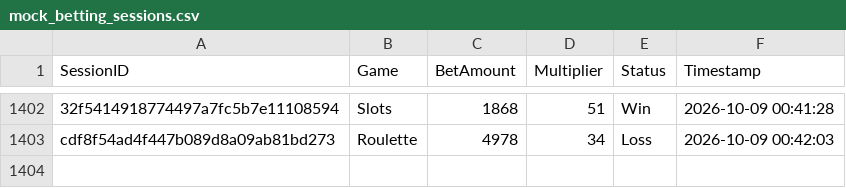
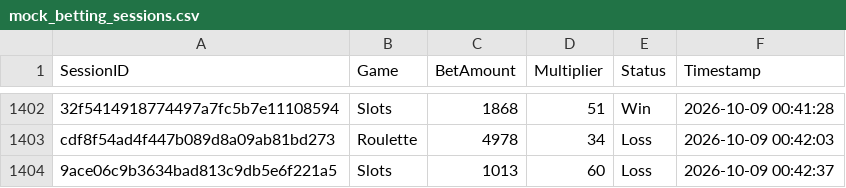
Before and after one commit to brunnojob/bet-admin-dashboard, a CSV file: mock_betting_sessions.csv, drawn as a sheet; only a part is shown, gaps mark what is left out; the diff names each change by its address in the sheet, - before the commit and + after, or states it on an @@ line.

Commit message:
﻿test(data): add mock betting session 9ace06c9b3634bad813c9db5e6f221a5
Add a simulated session for dashboard analytics testing.

Co-authored-by: notalkonlyxtc <335617621+notalkonlyxtc@users.noreply.github.com>

```diff
--- a/mock_betting_sessions.csv
+++ b/mock_betting_sessions.csv
+row 1404: 9ace06c9b3634bad813c9db5e6f221a5 | Slots | 1013 | 60 | Loss | 2026-10-09 00:42:37
```
